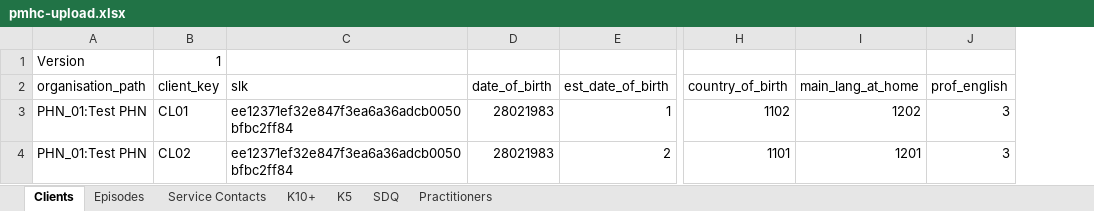
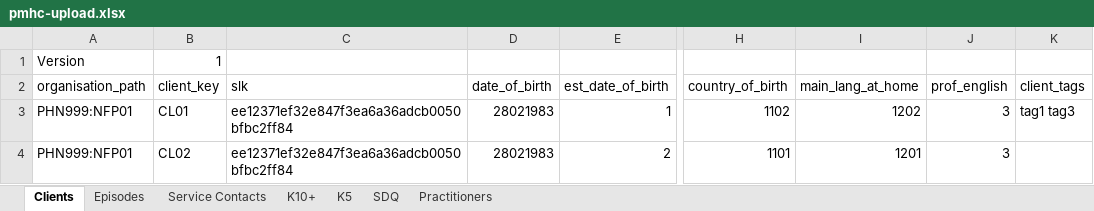
Before and after one commit to strategicdata/pmhc-mds-spec, an Excel workbook: data/_orig/pmhc-upload.xlsx, sheet Clients, drawn as a sheet; only a part is shown, gaps mark what is left out; values as stored, in another font and other column widths than the file's, no borders; the diff names each change by its address in the sheet, - before the commit and + after, or states it on an @@ line.

```diff
--- a/data/_orig/pmhc-upload.xlsx (sheet Clients)
+++ b/data/_orig/pmhc-upload.xlsx (sheet Clients)
+column K (client_tags), row 3: tag1 tag3
-A3:A4 (organisation_path): PHN_01:Test PHN
+A3:A4 (organisation_path): PHN999:NFP01
```
Also changed, not shown: sheet Episodes, sheet Practitioners, sheet K5, sheet Service Contacts, sheet K10+, sheet SDQ, 17 other files.
